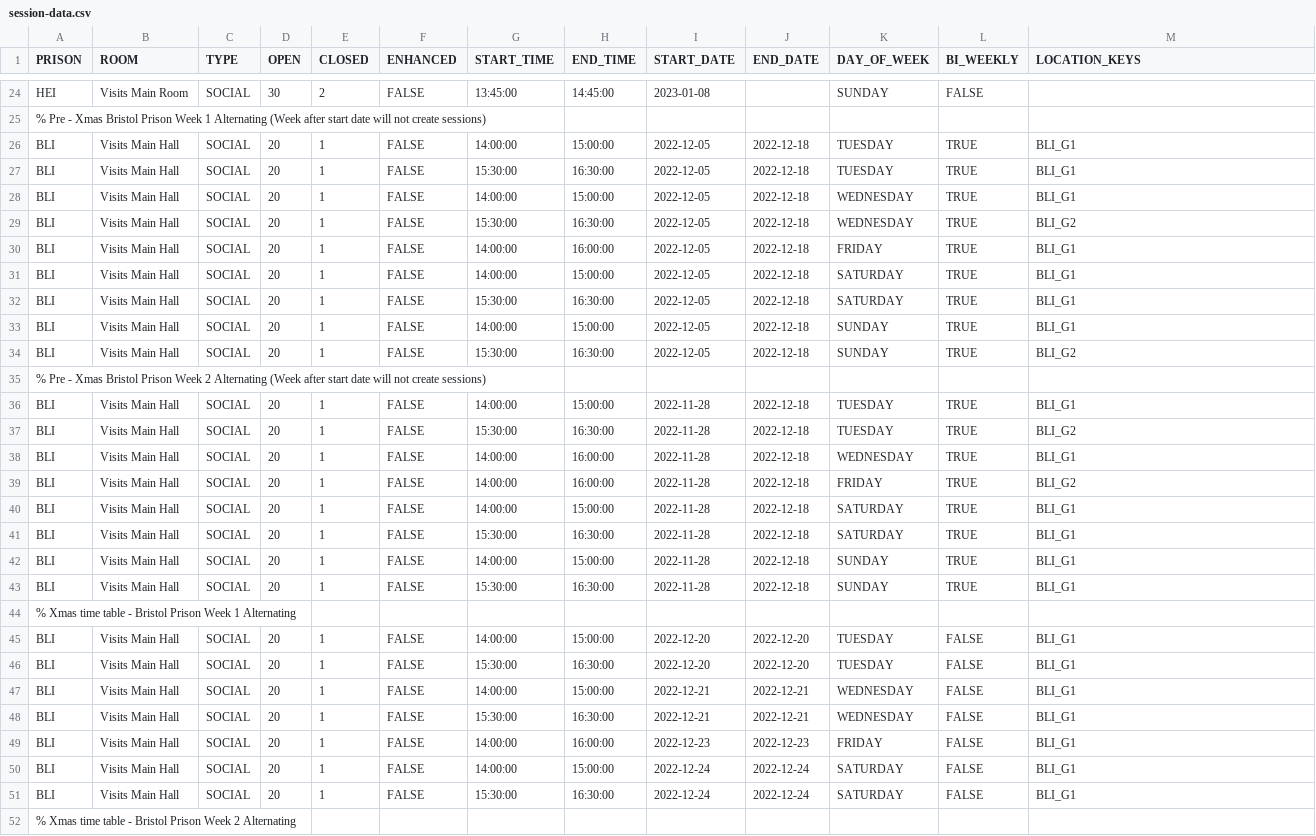
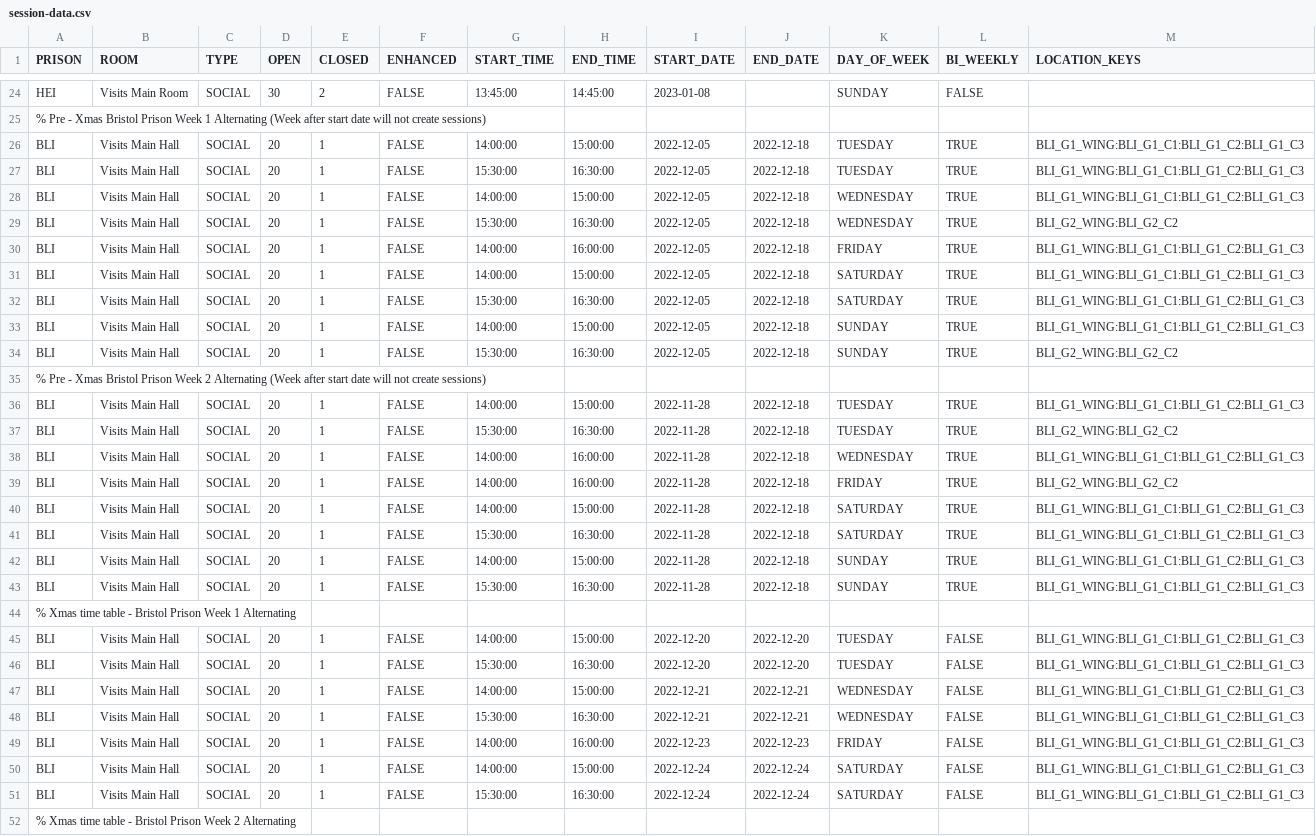
Before and after one commit to ministryofjustice/visit-scheduler, a CSV file: src/main/resources/session-template-data/session-data.csv, drawn as a sheet; only a part is shown, gaps mark what is left out; the diff covers the shown part only; the diff names each change by its address in the sheet, - before the commit and + after, or states it on an @@ line.

```diff
--- a/src/main/resources/session-template-data/session-data.csv
+++ b/src/main/resources/session-template-data/session-data.csv
-M26:M28 (LOCATION_KEYS): BLI_G1
+M26:M28 (LOCATION_KEYS): BLI_G1_WING:BLI_G1_C1:BLI_G1_C2:BLI_G1_C3
-M29 (LOCATION_KEYS): BLI_G2
+M29 (LOCATION_KEYS): BLI_G2_WING:BLI_G2_C2
-M30:M33 (LOCATION_KEYS): BLI_G1
+M30:M33 (LOCATION_KEYS): BLI_G1_WING:BLI_G1_C1:BLI_G1_C2:BLI_G1_C3
-M34 (LOCATION_KEYS): BLI_G2
+M34 (LOCATION_KEYS): BLI_G2_WING:BLI_G2_C2
-M36 (LOCATION_KEYS): BLI_G1
+M36 (LOCATION_KEYS): BLI_G1_WING:BLI_G1_C1:BLI_G1_C2:BLI_G1_C3
-M37 (LOCATION_KEYS): BLI_G2
+M37 (LOCATION_KEYS): BLI_G2_WING:BLI_G2_C2
-M38 (LOCATION_KEYS): BLI_G1
+M38 (LOCATION_KEYS): BLI_G1_WING:BLI_G1_C1:BLI_G1_C2:BLI_G1_C3
-M39 (LOCATION_KEYS): BLI_G2
+M39 (LOCATION_KEYS): BLI_G2_WING:BLI_G2_C2
-M40:M43 (LOCATION_KEYS): BLI_G1
+M40:M43 (LOCATION_KEYS): BLI_G1_WING:BLI_G1_C1:BLI_G1_C2:BLI_G1_C3
-M45:M51 (LOCATION_KEYS): BLI_G1
+M45:M51 (LOCATION_KEYS): BLI_G1_WING:BLI_G1_C1:BLI_G1_C2:BLI_G1_C3
```
Also changed, not shown: 26 edited cells elsewhere in this file, src/main/resources/session-template-data/session-location-data.csv, 19 other files.
